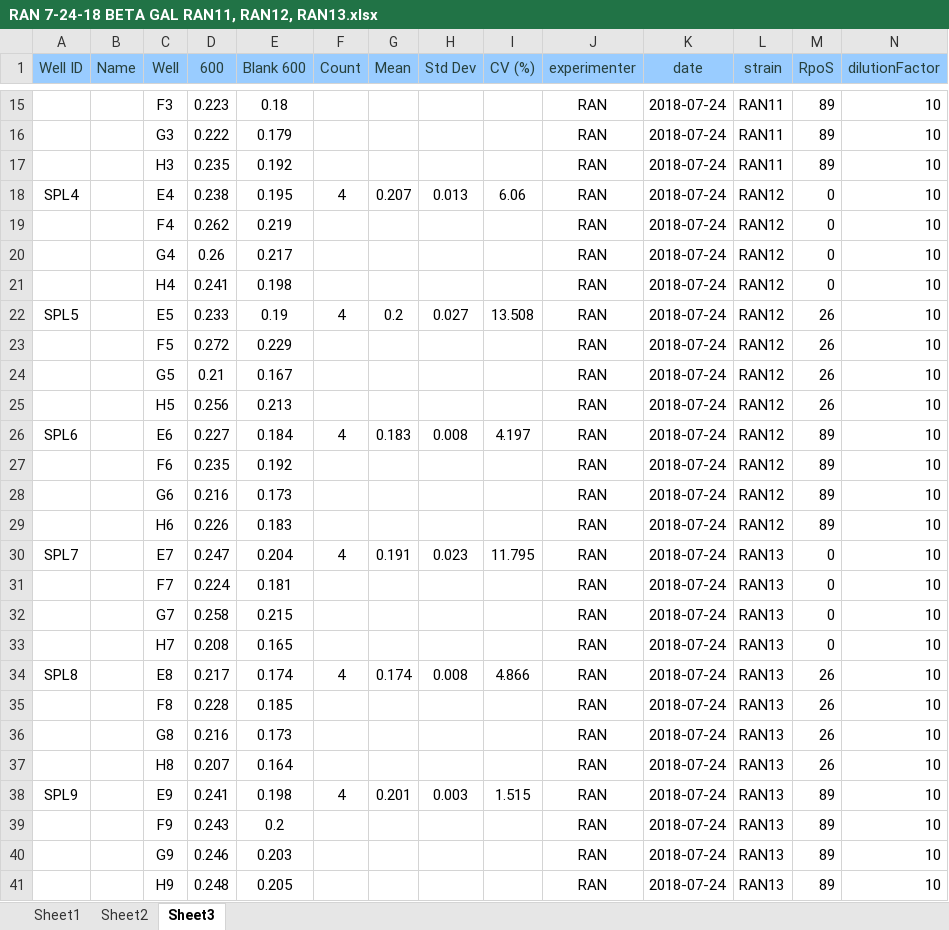
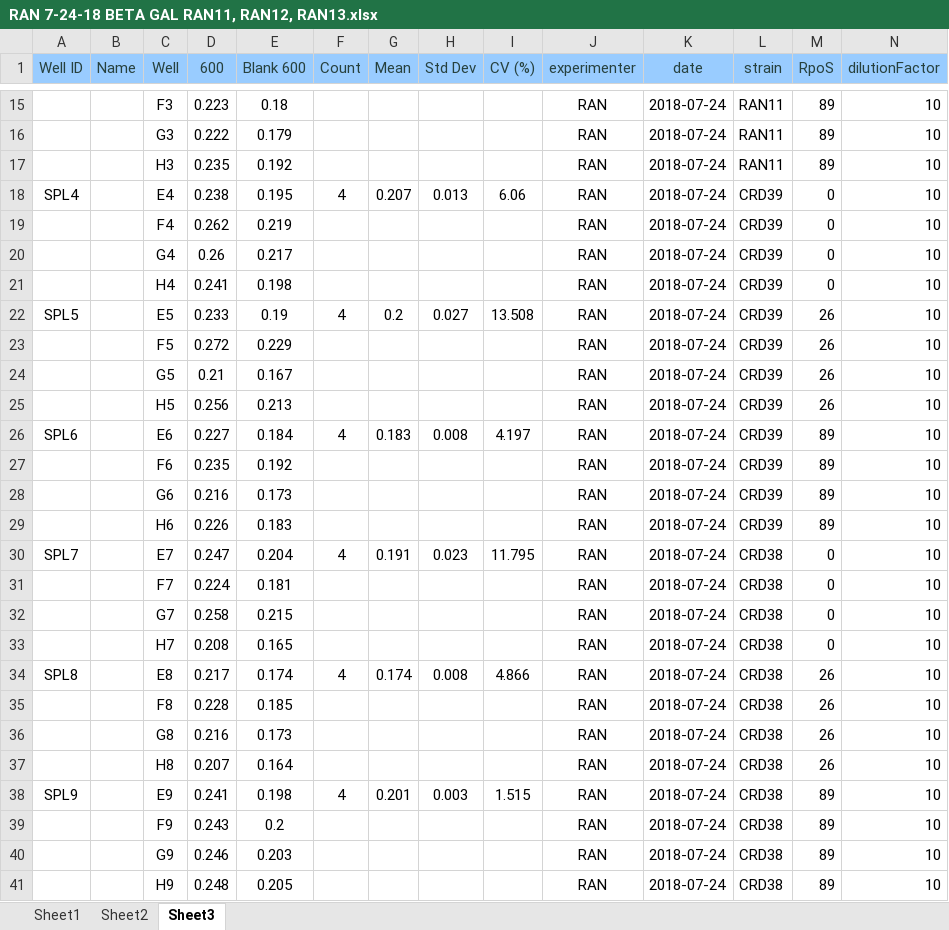
Before and after one commit to ramininaieni/betaGal-analysis, an Excel workbook: myData/RAN 7-24-18 BETA GAL RAN11, RAN12, RAN13.xlsx, sheet Sheet3, drawn as a sheet; only a part is shown, gaps mark what is left out; values as stored, in another font and other column widths than the file's, no borders; the diff names each change by its address in the sheet, - before the commit and + after, or states it on an @@ line.

Commit message:
I changed the strain names for RAN12 and RAN13 to Chris Doering's strain names. This is because I wanted to make sure R would recognize that my replicates are for the same strain that Chris' replicates are for and combine them in the "multiple beta-gal" R program. I changed RAN12 to CRD39 and RAN13 to CRD38. However, I'm conducting all the biological replicates for RAN11. Thus, there is no need to change the strain name to Chris Doering's strain name in my R table.

```diff
--- a/myData/RAN 7-24-18 BETA GAL RAN11, RAN12, RAN13.xlsx (sheet Sheet3)
+++ b/myData/RAN 7-24-18 BETA GAL RAN11, RAN12, RAN13.xlsx (sheet Sheet3)
-L18:L29 (strain): RAN12
+L18:L29 (strain): CRD39
-L30:L41 (strain): RAN13
+L30:L41 (strain): CRD38
```
Also changed, not shown: sheet Sheet2, 1 other file.
